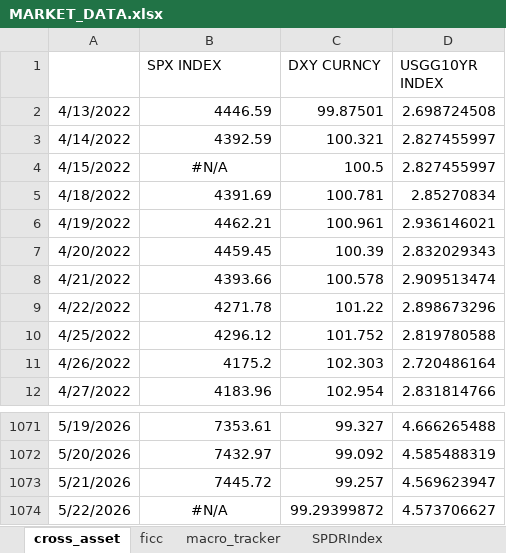
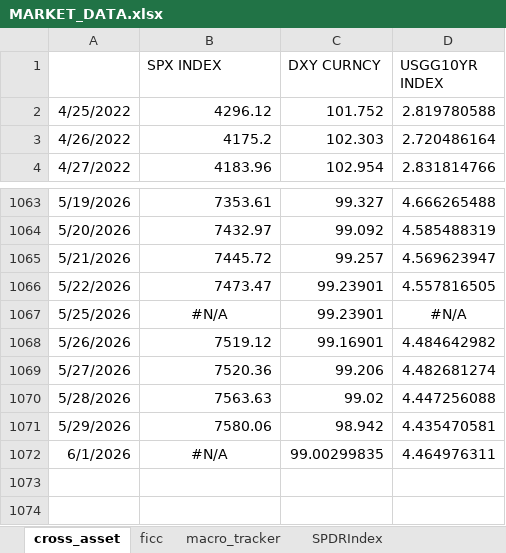
Before and after one commit to ChuchuLS/market-reading, an Excel workbook: data/MARKET_DATA.xlsx, sheet cross_asset, drawn as a sheet; only a part is shown, gaps mark what is left out; values as stored, in another font and other column widths than the file's, no borders; removed rows and columns are numbered as before the commit, all else as after; the diff names each change by its address in the sheet, - before the commit and + after, or states it on an @@ line.

```diff
--- a/data/MARKET_DATA.xlsx (sheet cross_asset)
+++ b/data/MARKET_DATA.xlsx (sheet cross_asset)
-row 2: 4/13/2022 | 4446.59 | 99.87501 | 2.698724508
-row 3: 4/14/2022 | 4392.59 | 100.321 | 2.827455997
-row 4: 4/15/2022 | #N/A | 100.5 | 2.827455997
-row 5: 4/18/2022 | 4391.69 | 100.781 | 2.85270834
-row 6: 4/19/2022 | 4462.21 | 100.961 | 2.936146021
-row 7: 4/20/2022 | 4459.45 | 100.39 | 2.832029343
-row 8: 4/21/2022 | 4393.66 | 100.578 | 2.909513474
-row 9: 4/22/2022 | 4271.78 | 101.22 | 2.898673296
-B1066 (SPX INDEX): #N/A
+B1066 (SPX INDEX): 7473.47
-B1066 alignment: center
+B1066 alignment: right
-C1066 (DXY CURNCY): 99.29399872
+C1066 (DXY CURNCY): 99.23901
-D1066 (USGG10YR INDEX): 4.573706627
+D1066 (USGG10YR INDEX): 4.557816505
+row 1067: 5/25/2026 | #N/A | 99.23901 | #N/A
+row 1068: 5/26/2026 | 7519.12 | 99.16901 | 4.484642982
+row 1069: 5/27/2026 | 7520.36 | 99.206 | 4.482681274
+row 1070: 5/28/2026 | 7563.63 | 99.02 | 4.447256088
+row 1071: 5/29/2026 | 7580.06 | 98.942 | 4.435470581
+row 1072: 6/1/2026 | #N/A | 99.00299835 | 4.464976311
```
Also changed, not shown: sheet ficc, sheet macro_tracker, sheet SPDRIndex, formulas that keep their value.
